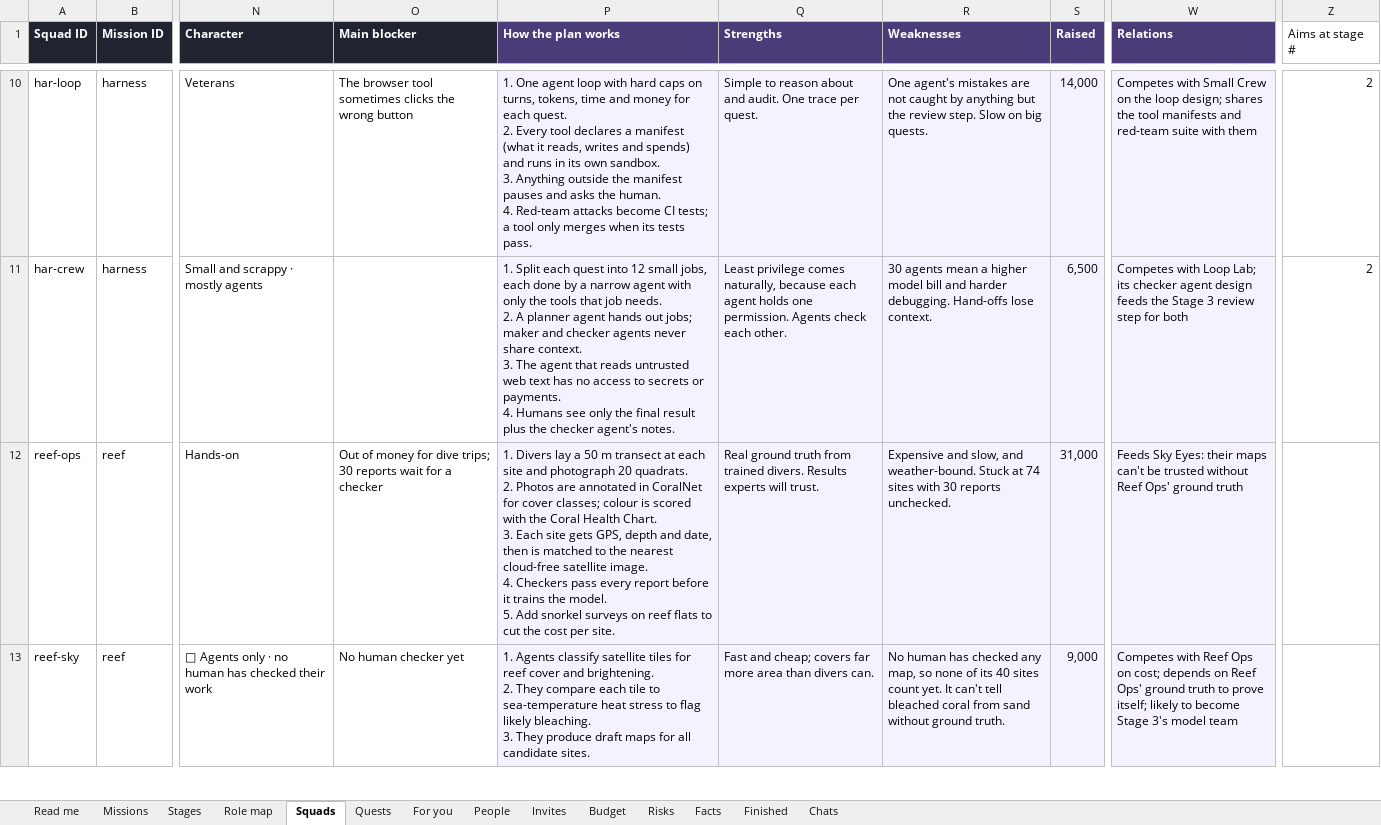
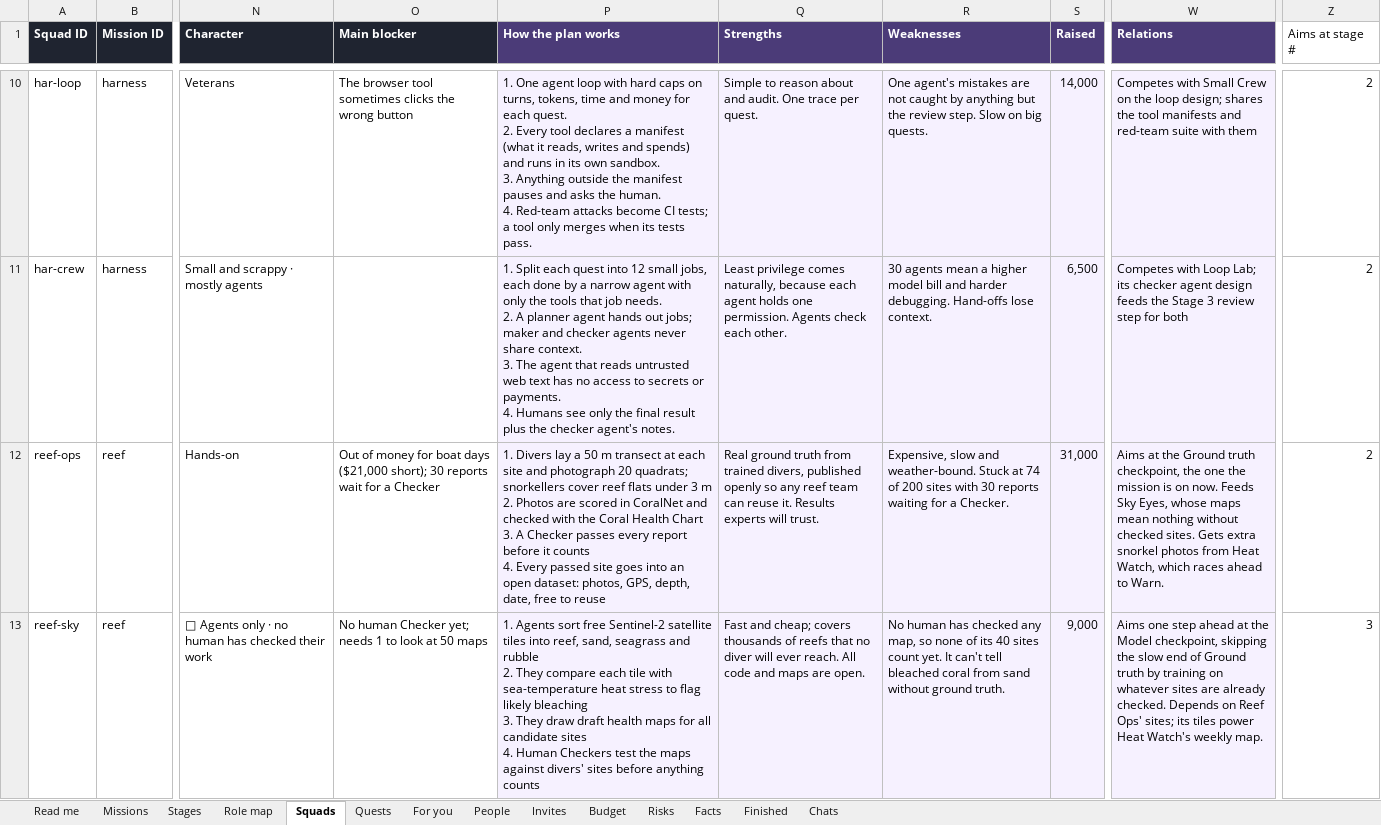
Before and after one commit to product-manager2/joystick, an Excel workbook: seed/joystick-seed-data.xlsx, sheet Squads, drawn as a sheet; only a part is shown, gaps mark what is left out; values as stored, in another font and other column widths than the file's, no borders; charts and pictures not drawn; ↵ is a line break in a cell; the diff covers the shown part only; the diff names each change by its address in the sheet, - before the commit and + after, or states it on an @@ line.

```diff
--- a/seed/joystick-seed-data.xlsx (sheet Squads)
+++ b/seed/joystick-seed-data.xlsx (sheet Squads)
-O12 (Main blocker): …money for dive trips; 30 reports wait for a checker
+O12 (Main blocker): …money for boat days ($21,000 short); 30 reports wait for a Checker
-P12 (How the plan works): …photograph 20 quadrats. ↵ 2. Photos are annotated in CoralNet for cover classes; colour is scored with the Coral Health Chart. ↵ 3. Each site gets GPS, depth and date, then is matched to the nearest cloud-free satellite image. ↵ 4. Checkers pass every report before it trains the model. ↵ 5. Add snorkel surveys on reef flats to cut the cost per site.
+P12 (How the plan works): …photograph 20 quadrats; snorkellers cover reef flats under 3 m ↵ 2. Photos are scored in CoralNet and checked with the Coral Health Chart ↵ 3. A Checker passes every report before it counts ↵ 4. Every passed site goes into an open dataset: photos, GPS, depth, date, free to reuse
-Q12 (Strengths): …from trained divers. Results experts…
+Q12 (Strengths): …from trained divers, published openly so any reef team can reuse it. Results experts…
-R12 (Weaknesses): Expensive and slow, and weather-bound. Stuck at 74 sites with 30 reports unchecked.
+R12 (Weaknesses): Expensive, slow and weather-bound. Stuck at 74 of 200 sites with 30 reports waiting for a Checker.
-W12 (Relations): Feeds Sky Eyes: their maps can't be trusted without Reef Ops' ground truth
+W12 (Relations): Aims at the Ground truth checkpoint, the one the mission is on now. Feeds Sky Eyes, whose maps mean nothing without checked sites. Gets extra snorkel photos from Heat Watch, which races ahead to Warn.
-Z12 (Aims at stage #): (empty)
+Z12 (Aims at stage #): 2
-O13 (Main blocker): No human checker yet
+O13 (Main blocker): No human Checker yet; needs 1 to look at 50 maps
-P13 (How the plan works): 1. Agents classify satellite tiles for reef cover and brightening. ↵ 2. They compare each tile to sea-temperature heat stress to flag likely bleaching. ↵ 3. They produce draft maps for all candidate sites.
+P13 (How the plan works): 1. Agents sort free Sentinel-2 satellite tiles into reef, sand, seagrass and rubble ↵ 2. They compare each tile with sea-temperature heat stress to flag likely bleaching ↵ 3. They draw draft health maps for all candidate sites ↵ 4. Human Checkers test the maps against divers' sites before anything counts
-Q13 (Strengths): …cheap; covers far more area than divers can.
+Q13 (Strengths): …cheap; covers thousands of reefs that no diver will ever reach. All code and maps are open.
-W13 (Relations): Competes with Reef Ops on cost; depends on Reef Ops' ground truth to prove itself; likely to become Stage 3's model team
+W13 (Relations): Aims one step ahead at the Model checkpoint, skipping the slow end of Ground truth by training on whatever sites are already checked. Depends on Reef Ops' sites; its tiles power Heat Watch's weekly map.
-Z13 (Aims at stage #): (empty)
+Z13 (Aims at stage #): 3
```
Also changed, not shown: 6 added rows and 301 edited cells elsewhere in this sheet, sheet Quests, sheet Chats, sheet People, sheet Missions, sheet Stages, sheet Read me, 2 other files.
